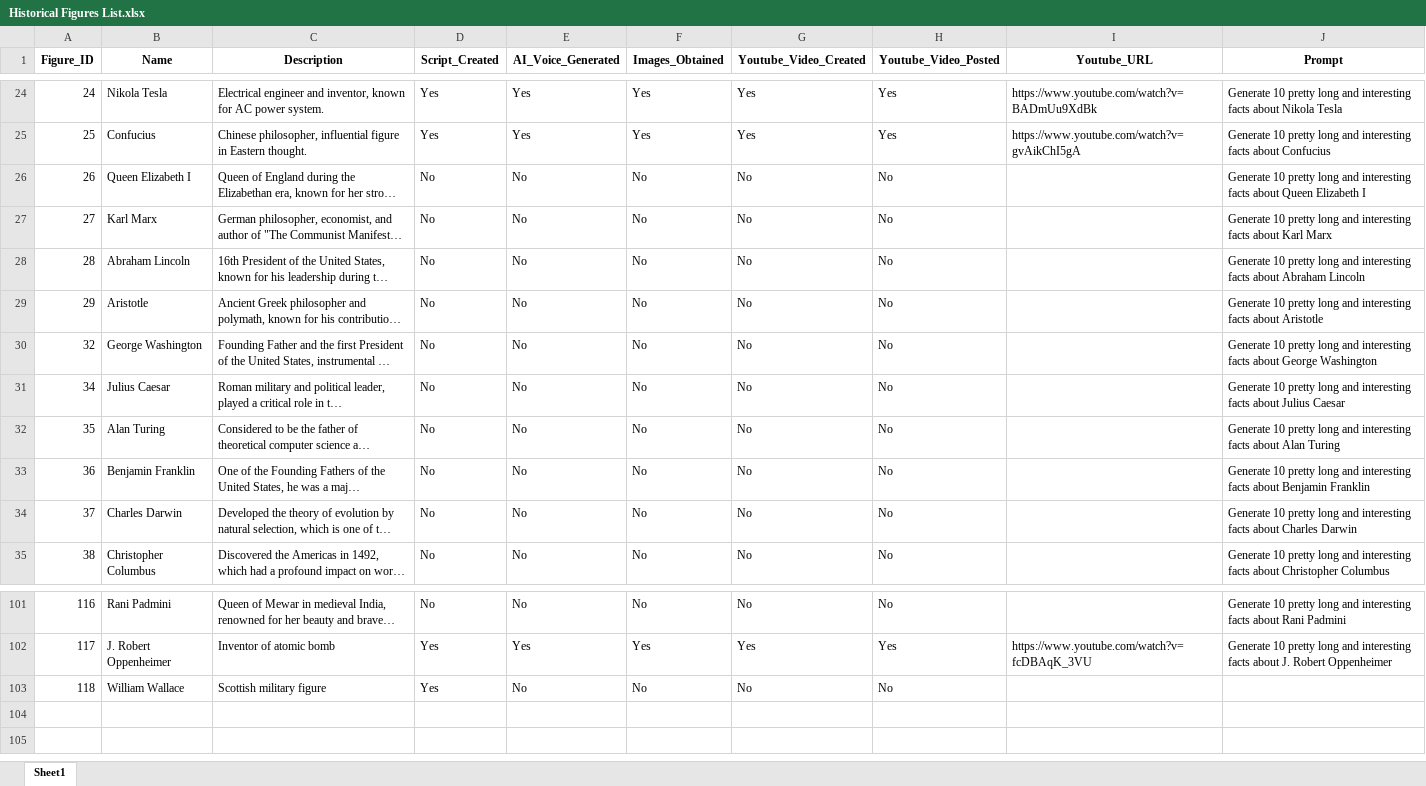
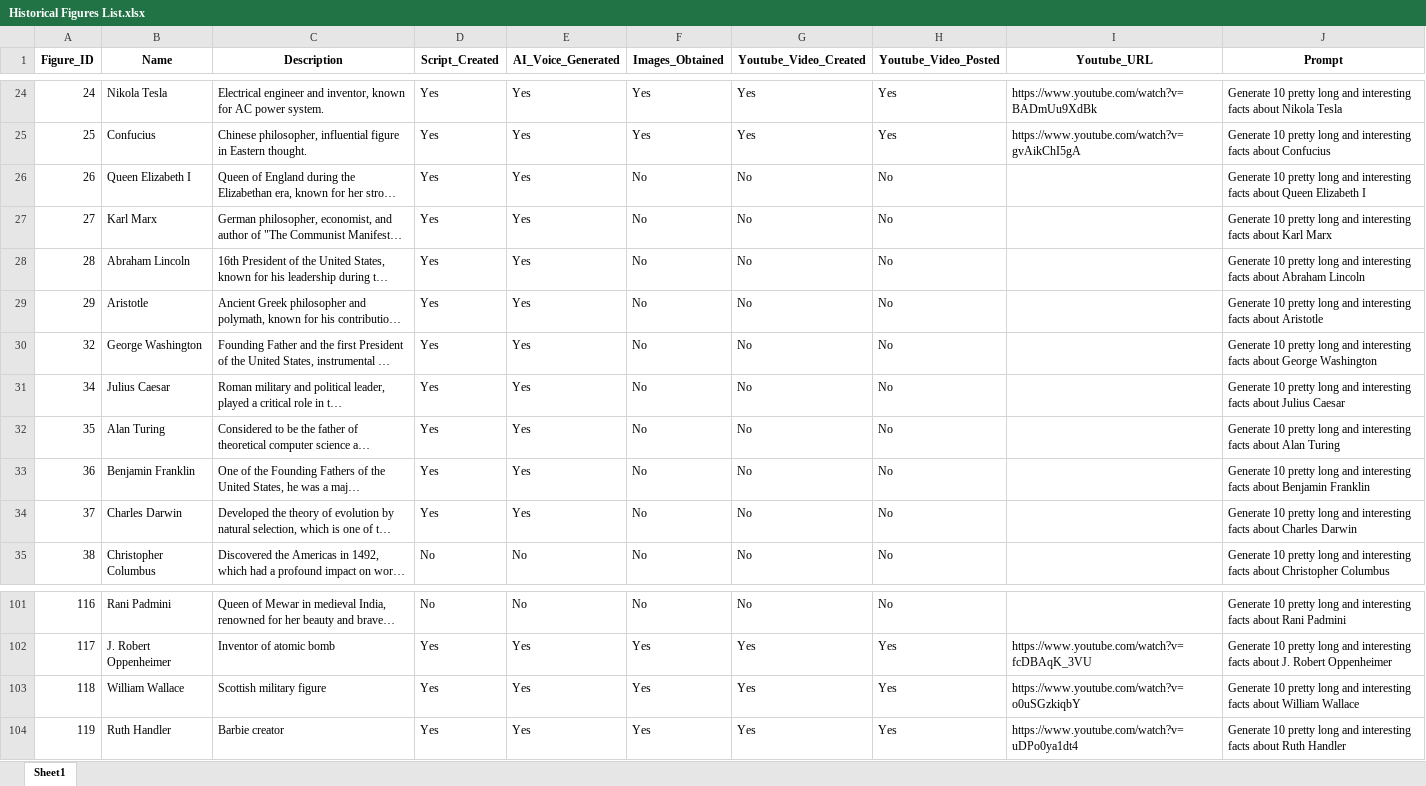
Before and after one commit to BenJCross1995/Video-from-Script, an Excel workbook: Historical Figures List.xlsx, sheet Sheet1, drawn as a sheet; only a part is shown, gaps mark what is left out; long unchanged cells end in …; values as stored, in another font and other column widths than the file's, no borders; the diff names each change by its address in the sheet, - before the commit and + after, or states it on an @@ line.

```diff
--- a/Historical Figures List.xlsx (sheet Sheet1)
+++ b/Historical Figures List.xlsx (sheet Sheet1)
-D26:D34 (Script_Created): No
+D26:D34 (Script_Created): Yes
-E26:E34 (AI_Voice_Generated): No
+E26:E34 (AI_Voice_Generated): Yes
-E103 (AI_Voice_Generated): No
+E103 (AI_Voice_Generated): Yes
-F103 (Images_Obtained): No
+F103 (Images_Obtained): Yes
-G103 (Youtube_Video_Created): No
+G103 (Youtube_Video_Created): Yes
-H103 (Youtube_Video_Posted): No
+H103 (Youtube_Video_Posted): Yes
-I103 (Youtube_URL): (empty)
+I103 (Youtube_URL): https://www.youtube.com/watch?v=o0uSGzkiqbY
-J103 (Prompt): (empty)
+J103 (Prompt): Generate 10 pretty long and interesting facts about William Wallace
+row 104: 119 | Ruth Handler | Barbie creator | Yes | Yes | Yes | Yes | Yes | https://www.youtube.com/watch?v=uDPo0ya1dt4 | Generate 10 pretty long and interesting facts about Ruth Handler
```
Also changed, not shown: 53 other files.
